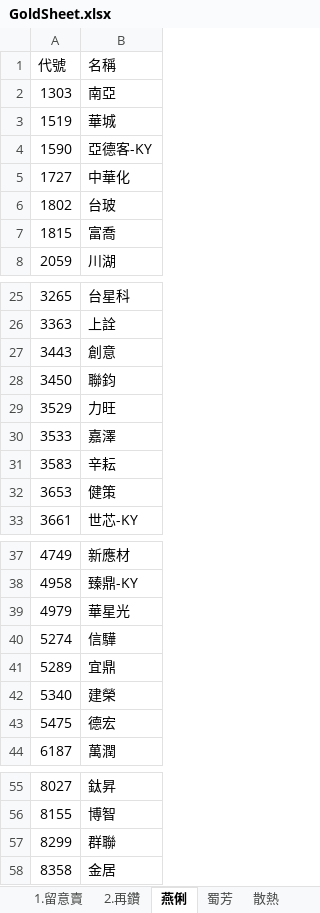
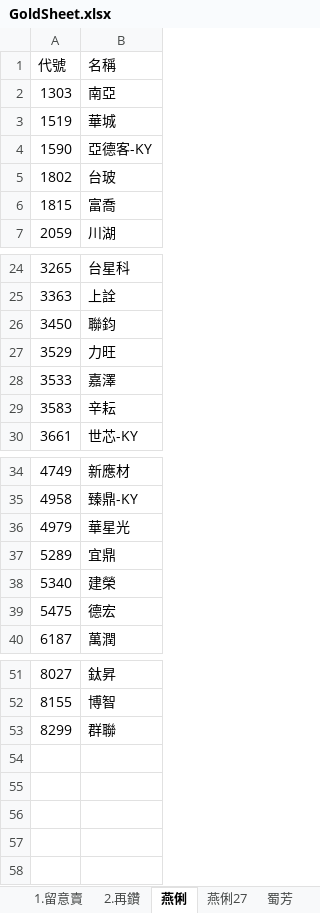
Before and after one commit to ONicole0101/Gold, an Excel workbook: Allcsv/GoldSheet.xlsx, sheet 燕俐, drawn as a sheet; only a part is shown, gaps mark what is left out; values as stored, in another font and other column widths than the file's, no cell formats; charts and pictures not drawn; the diff names each change by its address in the sheet, - before the commit and + after, or states it on an @@ line.

```diff
--- a/Allcsv/GoldSheet.xlsx (sheet 燕俐)
+++ b/Allcsv/GoldSheet.xlsx (sheet 燕俐)
+sheet tab: 燕俐27
-row 5: 1727 | 中華化
-row 27: 3443 | 創意
-row 32: 3653 | 健策
-row 40: 5274 | 信驊
-row 58: 8358 | 金居
```
Also changed, not shown: sheet 陳昆仁, sheet 1.留意賣, sheet ABF及PCB, sheet 杜金龍, other sheet tabs, cell formats, charts or pictures.
